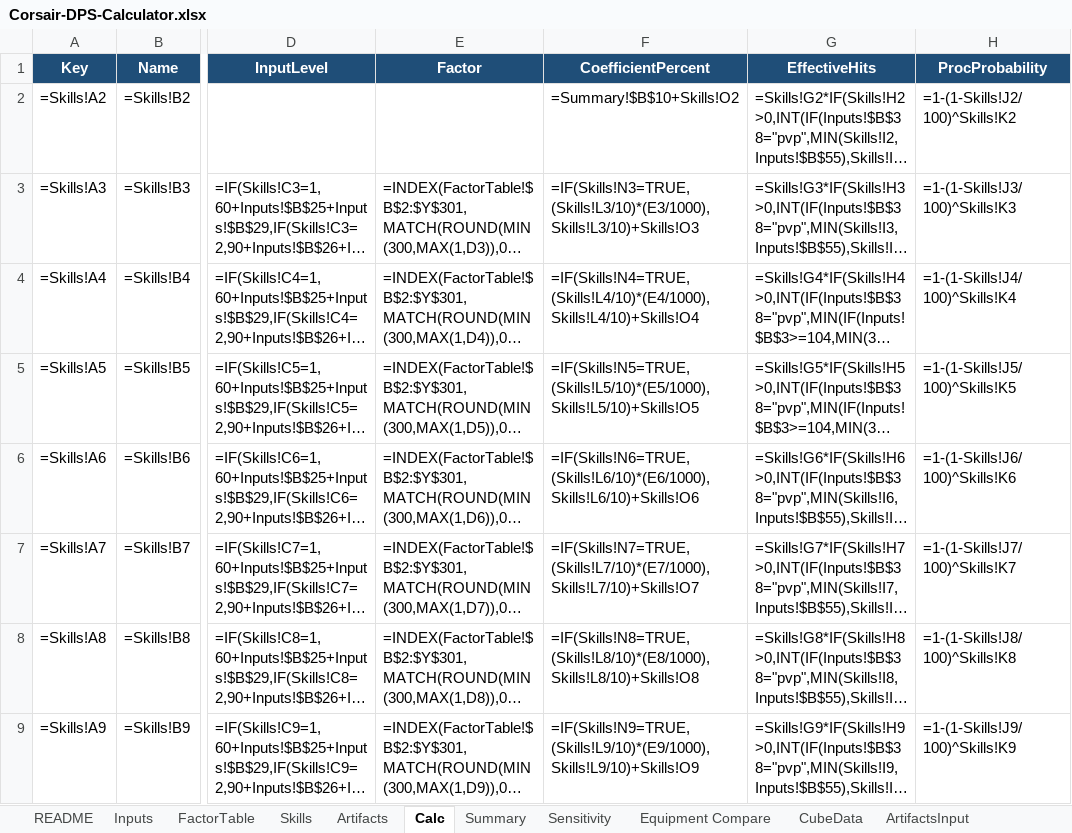
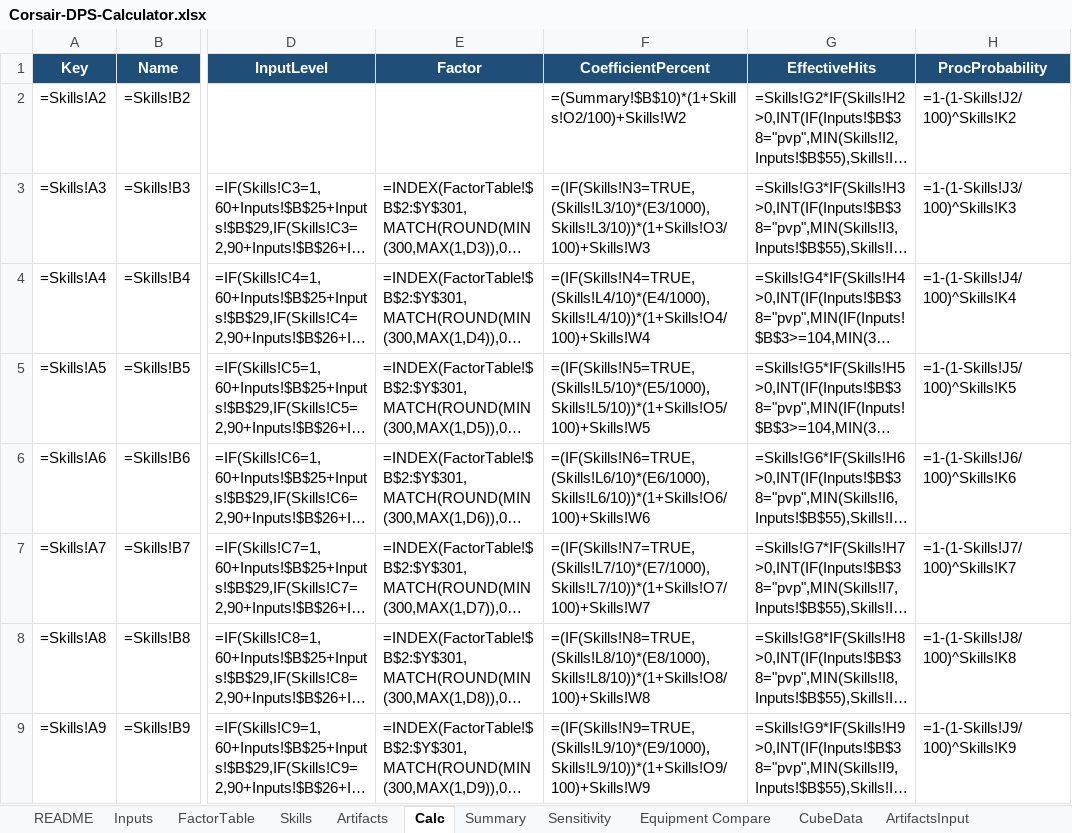
Before and after one commit to yanivgoft/MapleStoryIdleOptimizer, an Excel workbook: Corsair/Corsair-DPS-Calculator.xlsx, sheet Calc, drawn as a sheet; only a part is shown, gaps mark what is left out; long unchanged cells end in …; values as stored, in another font and other column widths than the file's, no borders; formulas without a stored value are shown as written; 1 other sheet too large or unreadable and not compared; the diff covers the shown part only; the diff names each change by its address in the sheet, - before the commit and + after, or states it on an @@ line.

```diff
--- a/Corsair/Corsair-DPS-Calculator.xlsx (sheet Calc)
+++ b/Corsair/Corsair-DPS-Calculator.xlsx (sheet Calc)
-F2 (CoefficientPercent): =Summary!$B$10+Skills!O2
+F2 (CoefficientPercent): =(Summary!$B$10)*(1+Skills!O2/100)+Skills!W2
-F3 (CoefficientPercent): =IF(Skills!N3=TRUE,(Skills!L3/10)*(E3/1000),Skills!L3/10)+Skills!O3
+F3 (CoefficientPercent): =(IF(Skills!N3=TRUE,(Skills!L3/10)*(E3/1000),Skills!L3/10))*(1+Skills!O3/100)+Skills!W3
-F4 (CoefficientPercent): =IF(Skills!N4=TRUE,(Skills!L4/10)*(E4/1000),Skills!L4/10)+Skills!O4
+F4 (CoefficientPercent): =(IF(Skills!N4=TRUE,(Skills!L4/10)*(E4/1000),Skills!L4/10))*(1+Skills!O4/100)+Skills!W4
-F5 (CoefficientPercent): =IF(Skills!N5=TRUE,(Skills!L5/10)*(E5/1000),Skills!L5/10)+Skills!O5
+F5 (CoefficientPercent): =(IF(Skills!N5=TRUE,(Skills!L5/10)*(E5/1000),Skills!L5/10))*(1+Skills!O5/100)+Skills!W5
-F6 (CoefficientPercent): =IF(Skills!N6=TRUE,(Skills!L6/10)*(E6/1000),Skills!L6/10)+Skills!O6
+F6 (CoefficientPercent): =(IF(Skills!N6=TRUE,(Skills!L6/10)*(E6/1000),Skills!L6/10))*(1+Skills!O6/100)+Skills!W6
-F7 (CoefficientPercent): =IF(Skills!N7=TRUE,(Skills!L7/10)*(E7/1000),Skills!L7/10)+Skills!O7
+F7 (CoefficientPercent): =(IF(Skills!N7=TRUE,(Skills!L7/10)*(E7/1000),Skills!L7/10))*(1+Skills!O7/100)+Skills!W7
-F8 (CoefficientPercent): =IF(Skills!N8=TRUE,(Skills!L8/10)*(E8/1000),Skills!L8/10)+Skills!O8
+F8 (CoefficientPercent): =(IF(Skills!N8=TRUE,(Skills!L8/10)*(E8/1000),Skills!L8/10))*(1+Skills!O8/100)+Skills!W8
-F9 (CoefficientPercent): =IF(Skills!N9=TRUE,(Skills!L9/10)*(E9/1000),Skills!L9/10)+Skills!O9
+F9 (CoefficientPercent): =(IF(Skills!N9=TRUE,(Skills!L9/10)*(E9/1000),Skills!L9/10))*(1+Skills!O9/100)+Skills!W9
```
Also changed, not shown: 7 edited cells elsewhere in this sheet, sheet Skills, Bishop/Bishop-DPS-Calculator.xlsx, Bowmaster/Bowmaster-DPS-Calculator.xlsx, 35 other files.
